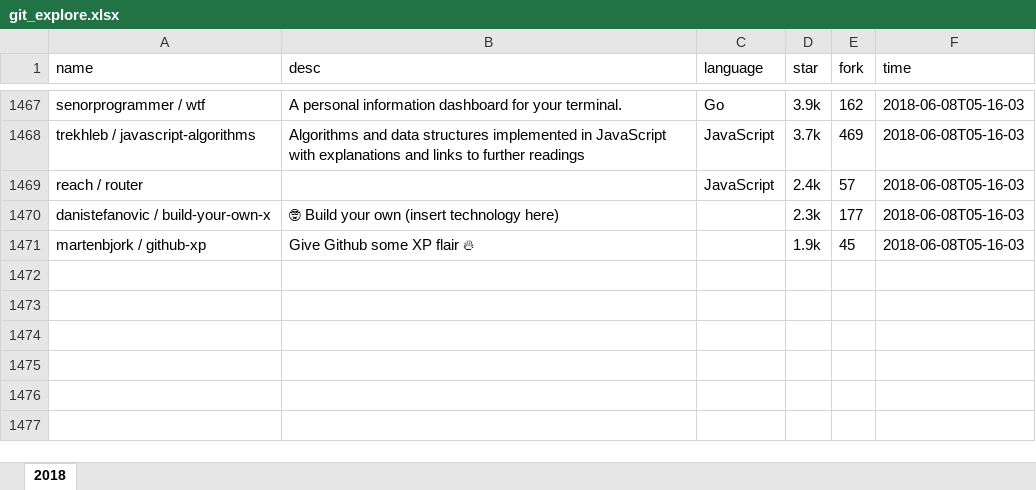
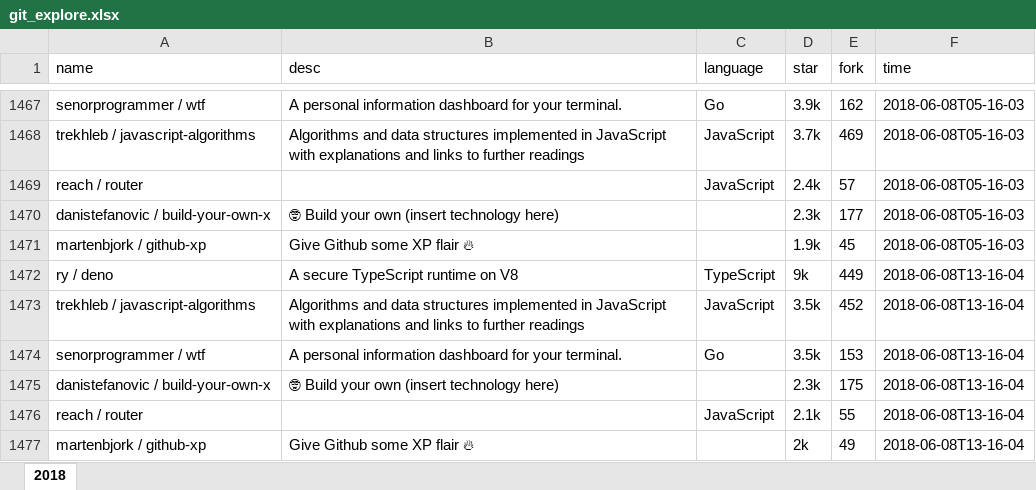
Before and after one commit to zj-john/autoCommit, an Excel workbook: file/git_explore.xlsx, sheet 2018, drawn as a sheet; only a part is shown, gaps mark what is left out; values as stored, in another font and other column widths than the file's, no borders; the diff names each change by its address in the sheet, - before the commit and + after, or states it on an @@ line.

Commit message:
update

```diff
--- a/file/git_explore.xlsx (sheet 2018)
+++ b/file/git_explore.xlsx (sheet 2018)
+row 1472: ry / deno | A secure TypeScript runtime on V8 | TypeScript | 9k | 449 | 2018-06-08T13-16-04
+row 1473: trekhleb / javascript-algorithms | Algorithms and data structures implemented in JavaScript with explanations and links to further readings | JavaScript | 3.5k | 452 | 2018-06-08T13-16-04
+row 1474: senorprogrammer / wtf | A personal information dashboard for your terminal. | Go | 3.5k | 153 | 2018-06-08T13-16-04
+row 1475: danistefanovic / build-your-own-x | 🤓 Build your own (insert technology here) |  | 2.3k | 175 | 2018-06-08T13-16-04
+row 1476: reach / router |  | JavaScript | 2.1k | 55 | 2018-06-08T13-16-04
+row 1477: martenbjork / github-xp | Give Github some XP flair 🔥 |  | 2k | 49 | 2018-06-08T13-16-04
```
